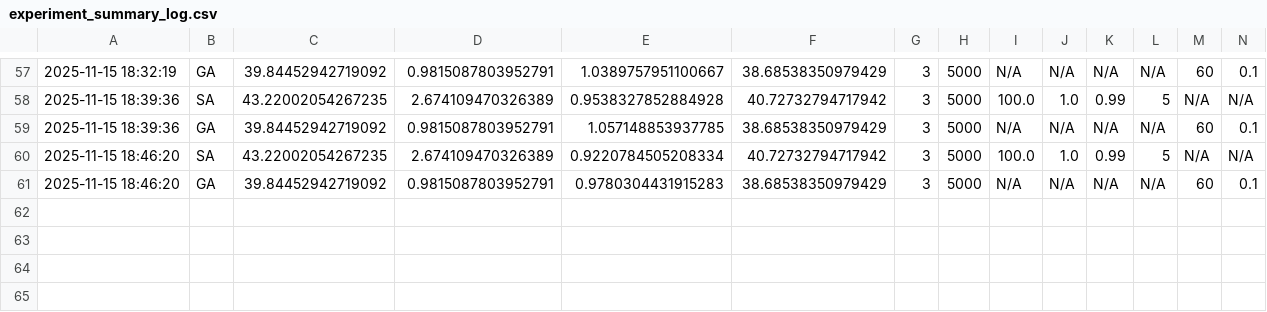
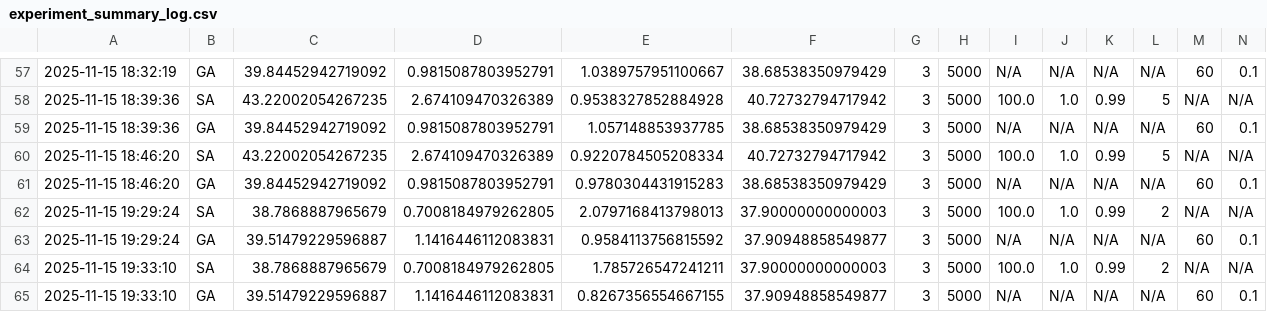
Before and after one commit to GasserAli/AIMP, a CSV file: experiment_summary_log.csv, drawn as a sheet; only a part is shown, gaps mark what is left out; rows hold the shown columns only; the diff names each change by its address in the sheet, - before the commit and + after, or states it on an @@ line.

Commit message:
modified plot_compare to run in EXPERIMENT mode as well

```diff
--- a/experiment_summary_log.csv
+++ b/experiment_summary_log.csv
+row 62: 2025-11-15 19:29:24 | SA | 38.7868887965679 | 0.7008184979262805 | 2.0797168413798013 | 37.90000000000003 | 3 | 5000 | 100.0 | 1.0 | 0.99 | 2 | N/A | N/A
+row 63: 2025-11-15 19:29:24 | GA | 39.51479229596887 | 1.1416446112083831 | 0.9584113756815592 | 37.90948858549877 | 3 | 5000 | N/A | N/A | N/A | N/A | 60 | 0.1
+row 64: 2025-11-15 19:33:10 | SA | 38.7868887965679 | 0.7008184979262805 | 1.785726547241211 | 37.90000000000003 | 3 | 5000 | 100.0 | 1.0 | 0.99 | 2 | N/A | N/A
+row 65: 2025-11-15 19:33:10 | GA | 39.51479229596887 | 1.1416446112083831 | 0.8267356554667155 | 37.90948858549877 | 3 | 5000 | N/A | N/A | N/A | N/A | 60 | 0.1
```
Also changed, not shown: experiment_raw_data_log.csv, 1 other file.
